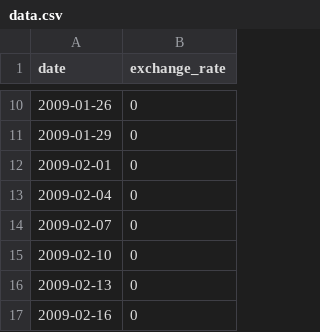
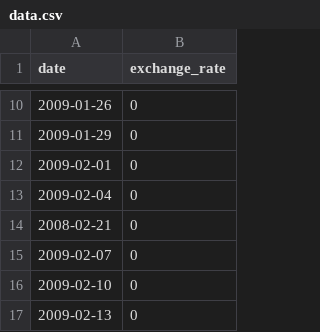
Before and after one commit to FPyMEHTAPIU/CPP-Modules, a CSV file: CPP09/ex00/data.csv, drawn as a sheet; only a part is shown, gaps mark what is left out; the shorter side is filled out with more unchanged rows.

```diff
--- a/CPP09/ex00/data.csv
+++ b/CPP09/ex00/data.csv
@@ -13,2 +13,3 @@ date,exchange_rate
 2009-02-04,0
+2008-02-21,0
 2009-02-07,0
```
Also changed, not shown: 4 other files.
